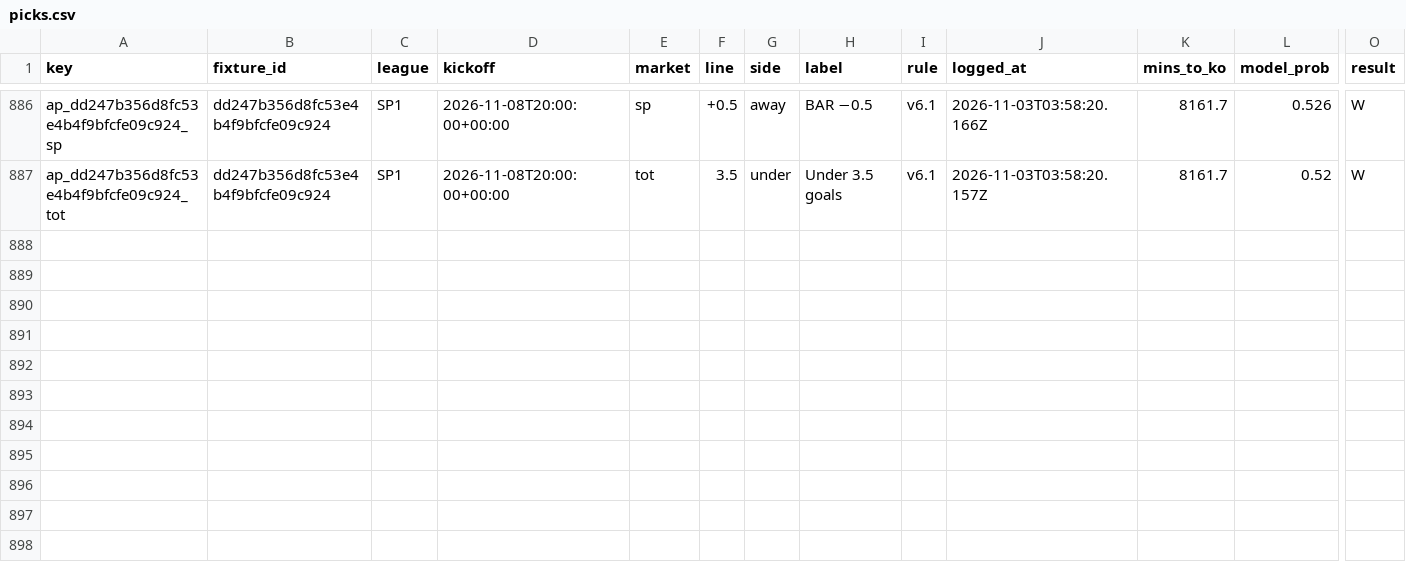
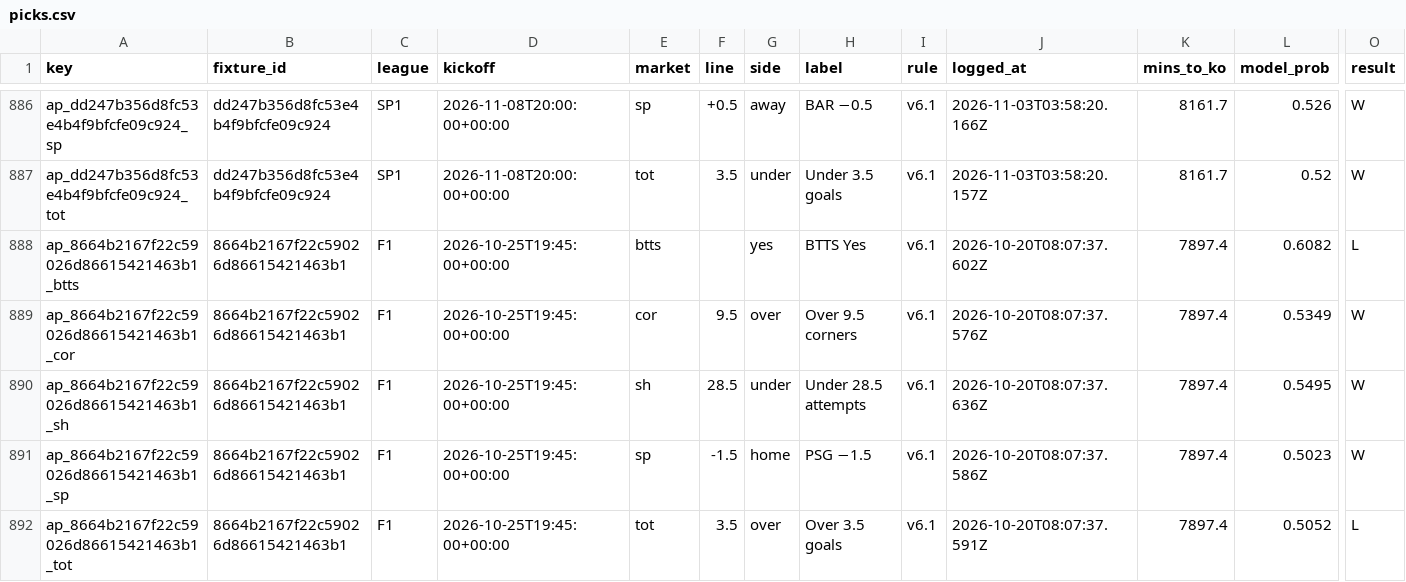
Before and after one commit to alcadiomontes03/match-engine-odds, a CSV file: data/research/picks.csv, drawn as a sheet; only a part is shown, gaps mark what is left out; rows hold the shown columns only; the diff names each change by its address in the sheet, - before the commit and + after, or states it on an @@ line.

```diff
--- a/data/research/picks.csv
+++ b/data/research/picks.csv
+row 888: ap_8664b2167f22c59026d86615421463b1_btts | 8664b2167f22c59026d86615421463b1 | F1 | 2026-10-25T19:45:00+00:00 | btts |  | yes | BTTS Yes | v6.1 | 2026-10-20T08:07:37.602Z | 7897.4 | 0.6082 | L
+row 889: ap_8664b2167f22c59026d86615421463b1_cor | 8664b2167f22c59026d86615421463b1 | F1 | 2026-10-25T19:45:00+00:00 | cor | 9.5 | over | Over 9.5 corners | v6.1 | 2026-10-20T08:07:37.576Z | 7897.4 | 0.5349 | W
+row 890: ap_8664b2167f22c59026d86615421463b1_sh | 8664b2167f22c59026d86615421463b1 | F1 | 2026-10-25T19:45:00+00:00 | sh | 28.5 | under | Under 28.5 attempts | v6.1 | 2026-10-20T08:07:37.636Z | 7897.4 | 0.5495 | W
+row 891: ap_8664b2167f22c59026d86615421463b1_sp | 8664b2167f22c59026d86615421463b1 | F1 | 2026-10-25T19:45:00+00:00 | sp | -1.5 | home | PSG −1.5 | v6.1 | 2026-10-20T08:07:37.586Z | 7897.4 | 0.5023 | W
+row 892: ap_8664b2167f22c59026d86615421463b1_tot | 8664b2167f22c59026d86615421463b1 | F1 | 2026-10-25T19:45:00+00:00 | tot | 3.5 | over | Over 3.5 goals | v6.1 | 2026-10-20T08:07:37.591Z | 7897.4 | 0.5052 | L
```
Also changed, not shown: data/research/sharp/matches.csv, 4 other files.
